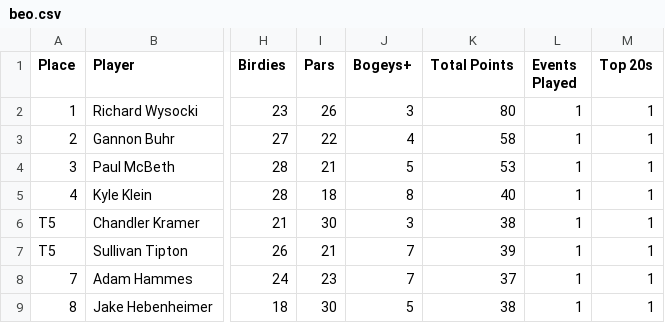
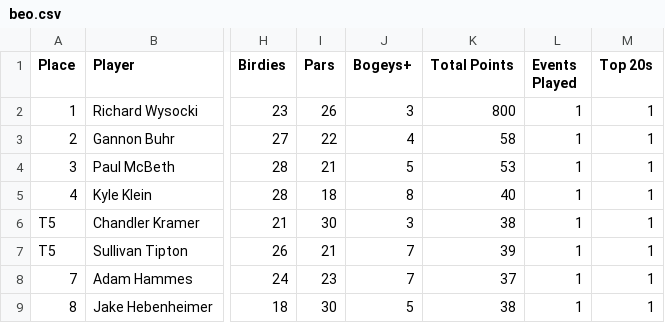
Before and after one commit to dodgerblue88/mdgfl, a CSV file: data/beo.csv, drawn as a sheet; only a part is shown, gaps mark what is left out; the diff names each change by its address in the sheet, - before the commit and + after, or states it on an @@ line.

Commit message:
Update beo.csv

```diff
--- a/data/beo.csv
+++ b/data/beo.csv
-K2 (Total Points): 80
+K2 (Total Points): 800
```
